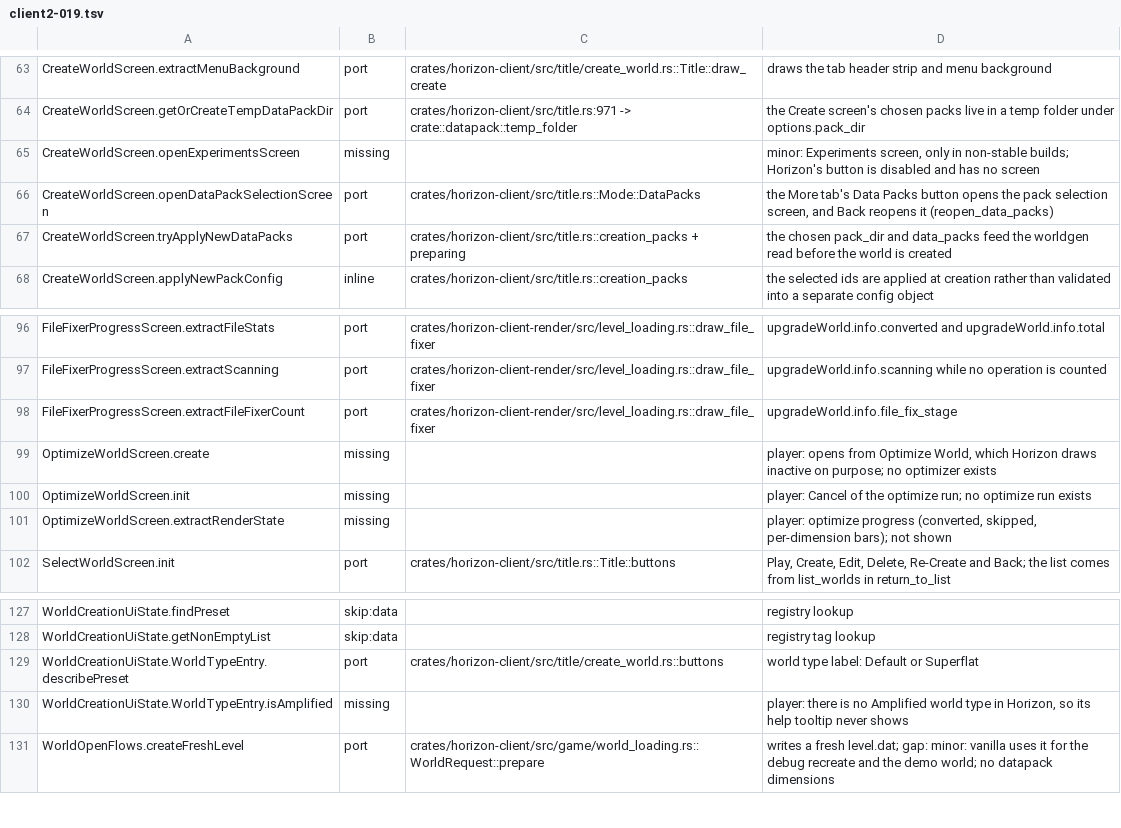
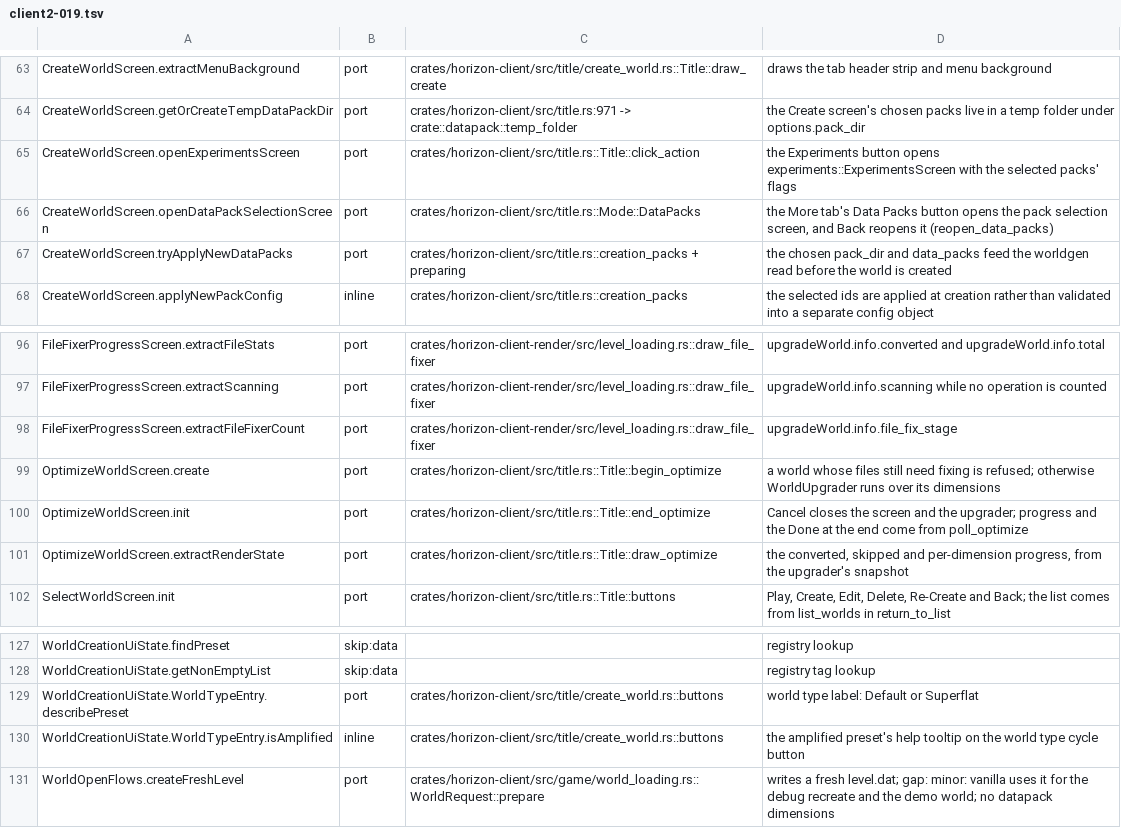
Before and after one commit to bunchy7s/horizon-offline, a TSV file: tools/port_map/client2-019.tsv, drawn as a sheet; only a part is shown, gaps mark what is left out; the diff covers the shown part only.

Commit message:
Port ledger: sixteen title and world-open rows are ported, not missing
client2-019's missing rows describe screens and flows the title tree already
has: confirm_experiments.rs and experiments.rs port the two experiment
screens, Title::begin_optimize/poll_optimize/draw_optimize port the optimize
screen, and play/after_prompt/start_backup port WorldOpenFlows' questions
before a world loads. Each row now names the function that answers it.

```diff
--- a/tools/port_map/client2-019.tsv
+++ b/tools/port_map/client2-019.tsv
@@ -64,3 +64,3 @@ CreateWorldScreen.extractMenuBackground	port	crates/horizon-client/src/title/cre
 CreateWorldScreen.getOrCreateTempDataPackDir	port	crates/horizon-client/src/title.rs:971 -> crate::datapack::temp_folder	the Create screen's chosen packs live in a temp folder under options.pack_dir
-CreateWorldScreen.openExperimentsScreen	missing		minor: Experiments screen, only in non-stable builds; Horizon's button is disabled and has no screen
+CreateWorldScreen.openExperimentsScreen	port	crates/horizon-client/src/title.rs::Title::click_action	the Experiments button opens experiments::ExperimentsScreen with the selected packs' flags
 CreateWorldScreen.openDataPackSelectionScreen	port	crates/horizon-client/src/title.rs::Mode::DataPacks	the More tab's Data Packs button opens the pack selection screen, and Back reopens it (reopen_data_packs)
@@ -98,5 +98,5 @@ FileFixerProgressScreen.extractScanning	port	crates/horizon-client-render/src/le
 FileFixerProgressScreen.extractFileFixerCount	port	crates/horizon-client-render/src/level_loading.rs::draw_file_fixer	upgradeWorld.info.file_fix_stage
-OptimizeWorldScreen.create	missing		player: opens from Optimize World, which Horizon draws inactive on purpose; no optimizer exists
-OptimizeWorldScreen.init	missing		player: Cancel of the optimize run; no optimize run exists
-OptimizeWorldScreen.extractRenderState	missing		player: optimize progress (converted, skipped, per-dimension bars); not shown
+OptimizeWorldScreen.create	port	crates/horizon-client/src/title.rs::Title::begin_optimize	a world whose files still need fixing is refused; otherwise WorldUpgrader runs over its dimensions
+OptimizeWorldScreen.init	port	crates/horizon-client/src/title.rs::Title::end_optimize	Cancel closes the screen and the upgrader; progress and the Done at the end come from poll_optimize
+OptimizeWorldScreen.extractRenderState	port	crates/horizon-client/src/title.rs::Title::draw_optimize	the converted, skipped and per-dimension progress, from the upgrader's snapshot
 SelectWorldScreen.init	port	crates/horizon-client/src/title.rs::Title::buttons	Play, Create, Edit, Delete, Re-Create and Back; the list comes from list_worlds in return_to_list
@@ -129,3 +129,3 @@ WorldCreationUiState.getNonEmptyList	skip:data		registry tag lookup
 WorldCreationUiState.WorldTypeEntry.describePreset	port	crates/horizon-client/src/title/create_world.rs::buttons	world type label: Default or Superflat
-WorldCreationUiState.WorldTypeEntry.isAmplified	missing		player: there is no Amplified world type in Horizon, so its help tooltip never shows
+WorldCreationUiState.WorldTypeEntry.isAmplified	inline	crates/horizon-client/src/title/create_world.rs::buttons	the amplified preset's help tooltip on the world type cycle button
 WorldOpenFlows.createFreshLevel	port	crates/horizon-client/src/game/world_loading.rs::WorldRequest::prepare	writes a fresh level.dat; gap: minor: vanilla uses it for the debug recreate and the demo world; no datapack dimensions
```
Also changed, not shown: 33 edited cells elsewhere in this file.
